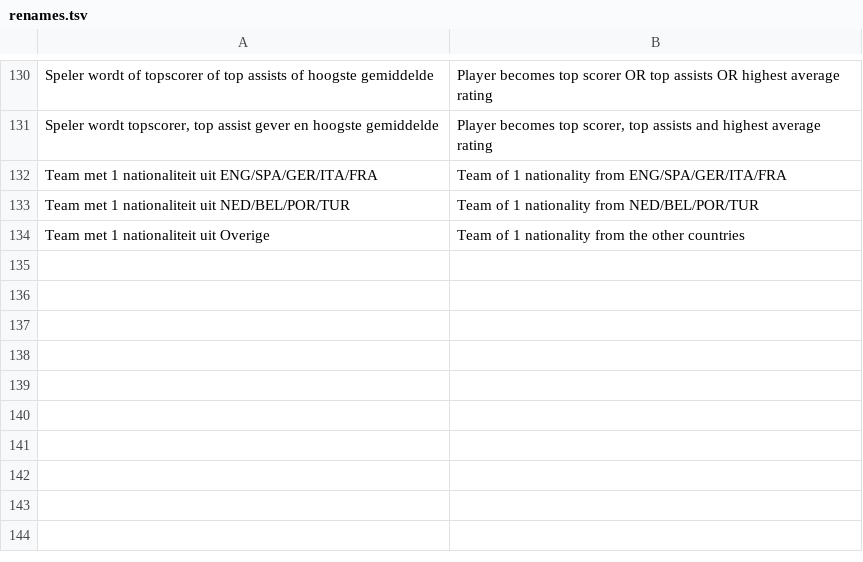
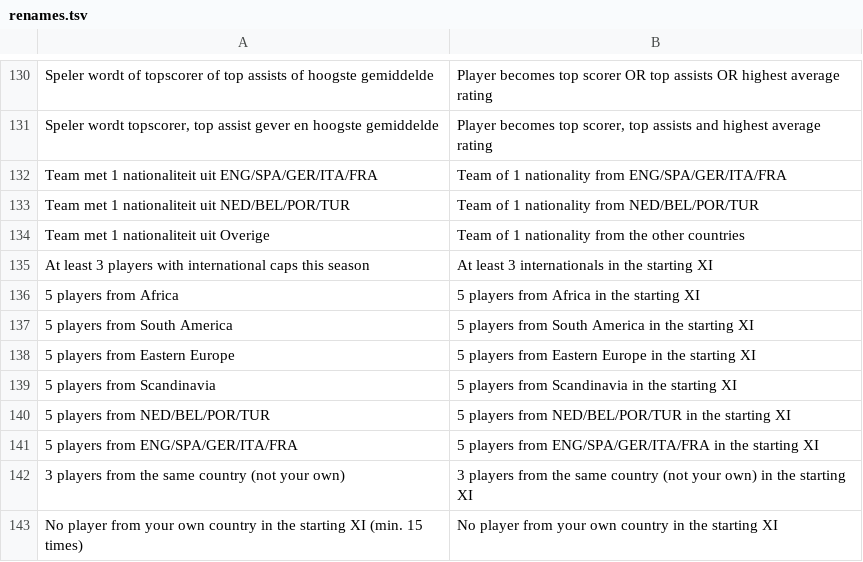
Before and after one commit to kvothe86/CMModernUI, a TSV file: ui/src/challenge/renames.tsv, drawn as a sheet; only a part is shown, gaps mark what is left out.

```diff
--- a/ui/src/challenge/renames.tsv
+++ b/ui/src/challenge/renames.tsv
@@ -134 +134,10 @@ Team met 1 nationaliteit uit NED/BEL/POR/TUR	Team of 1 nationality from NED/BEL/
 Team met 1 nationaliteit uit Overige	Team of 1 nationality from the other countries
+At least 3 players with international caps this season	At least 3 internationals in the starting XI
+5 players from Africa	5 players from Africa in the starting XI
+5 players from South America	5 players from South America in the starting XI
+5 players from Eastern Europe	5 players from Eastern Europe in the starting XI
+5 players from Scandinavia	5 players from Scandinavia in the starting XI
+5 players from NED/BEL/POR/TUR	5 players from NED/BEL/POR/TUR in the starting XI
+5 players from ENG/SPA/GER/ITA/FRA	5 players from ENG/SPA/GER/ITA/FRA in the starting XI
+3 players from the same country (not your own)	3 players from the same country (not your own) in the starting XI
+No player from your own country in the starting XI (min. 15 times)	No player from your own country in the starting XI
```
Also changed, not shown: ui/src/challenge/rules.tsv, 4 other files.
